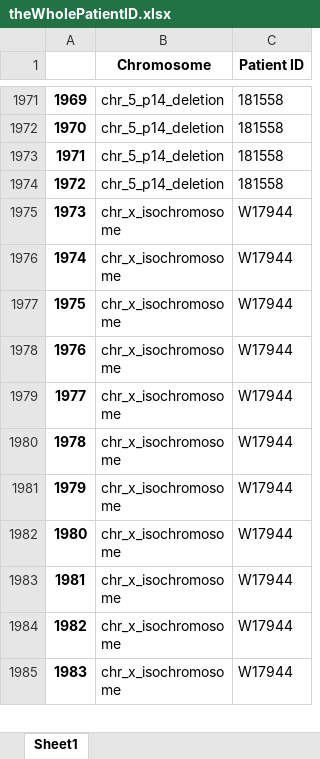
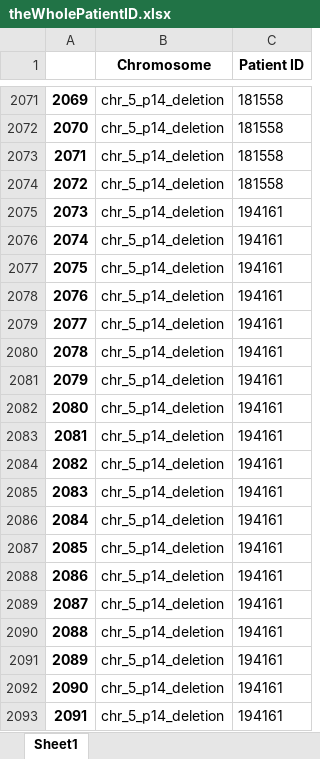
Before and after one commit to YangChuan80/MachineLearning, an Excel workbook: KaryotypingPinnacle/CNN/theWholePatientID.xlsx, sheet Sheet1, drawn as a sheet; only a part is shown, gaps mark what is left out; the shorter side is filled out with more unchanged rows; values as stored, in another font and other column widths than the file's, no borders; the diff covers the shown part only; the diff names each change by its address in the sheet, - before the commit and + after, or states it on an @@ line.

```diff
--- a/KaryotypingPinnacle/CNN/theWholePatientID.xlsx (sheet Sheet1)
+++ b/KaryotypingPinnacle/CNN/theWholePatientID.xlsx (sheet Sheet1)
@@ column A renumbered from row 388 down @@
+row 2075: 2073 | chr_5_p14_deletion | 194161
+row 2076: 2074 | chr_5_p14_deletion | 194161
+row 2077: 2075 | chr_5_p14_deletion | 194161
+row 2078: 2076 | chr_5_p14_deletion | 194161
+row 2079: 2077 | chr_5_p14_deletion | 194161
+row 2080: 2078 | chr_5_p14_deletion | 194161
+row 2081: 2079 | chr_5_p14_deletion | 194161
+row 2082: 2080 | chr_5_p14_deletion | 194161
+row 2083: 2081 | chr_5_p14_deletion | 194161
+row 2084: 2082 | chr_5_p14_deletion | 194161
+row 2085: 2083 | chr_5_p14_deletion | 194161
+row 2086: 2084 | chr_5_p14_deletion | 194161
+row 2087: 2085 | chr_5_p14_deletion | 194161
+row 2088: 2086 | chr_5_p14_deletion | 194161
+row 2089: 2087 | chr_5_p14_deletion | 194161
+row 2090: 2088 | chr_5_p14_deletion | 194161
+row 2091: 2089 | chr_5_p14_deletion | 194161
+row 2092: 2090 | chr_5_p14_deletion | 194161
+row 2093: 2091 | chr_5_p14_deletion | 194161
```
Also changed, not shown: 185 added rows elsewhere in this sheet, KaryotypingPinnacle/CNN/Unique_patientID.xlsx, KaryotypingPinnacle/CNN/theWholeCount.xlsx, 3 other files.
